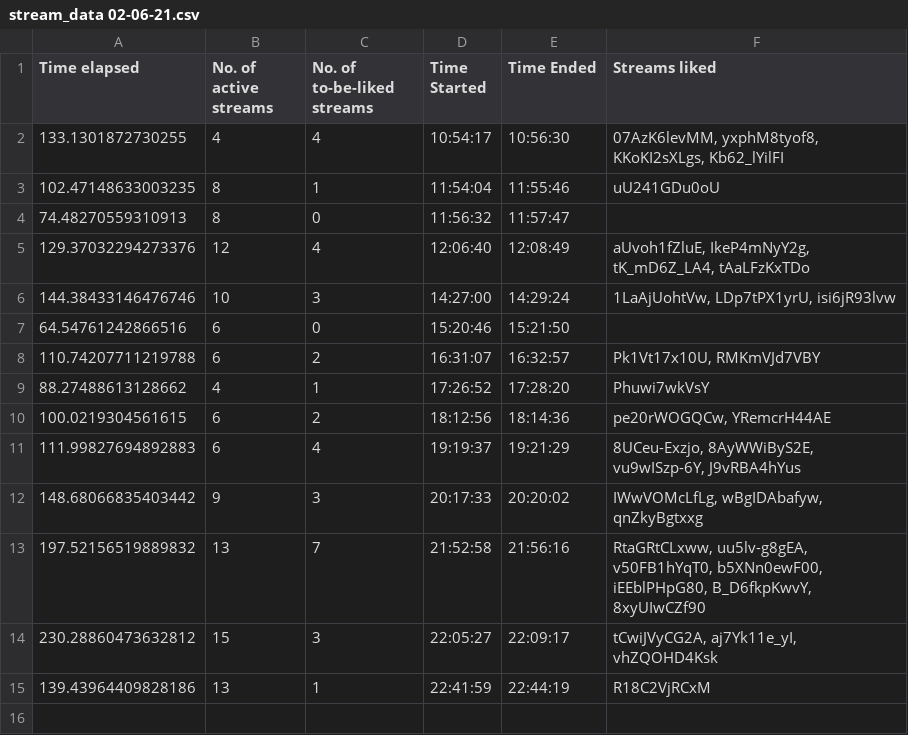
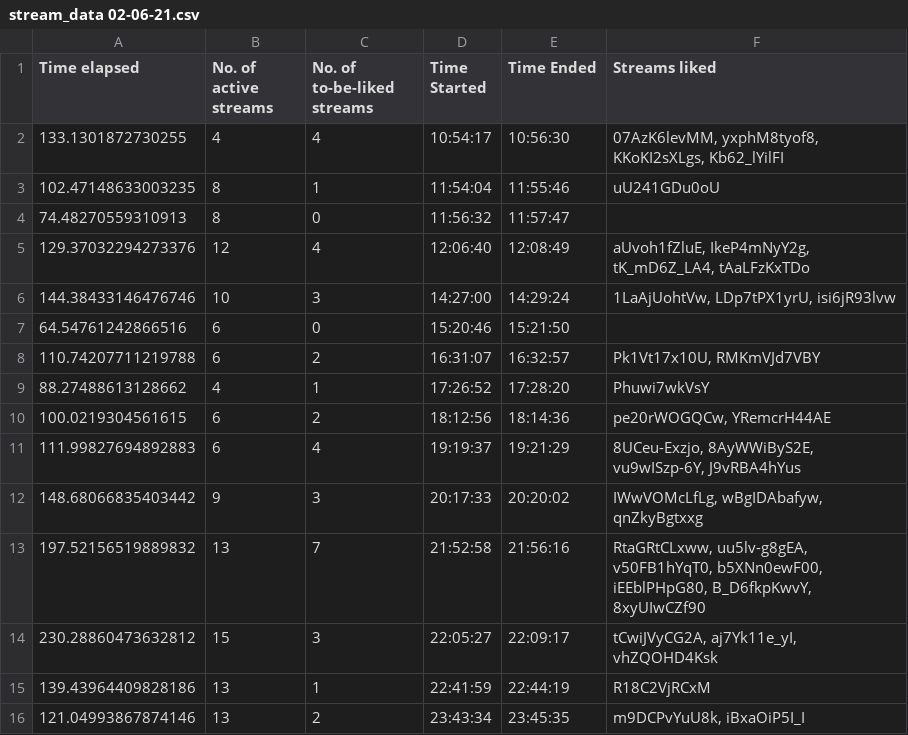
Before and after one commit to H-isaac23/Youtube-Streams-Liker, a CSV file: Stream data/stream_data 02-06-21.csv, drawn as a sheet; the diff names each change by its address in the sheet, - before the commit and + after, or states it on an @@ line.

Commit message:
stream data 2-7-21

```diff
--- a/Stream data/stream_data 02-06-21.csv
+++ b/Stream data/stream_data 02-06-21.csv
+row 16: 121.04993867874146 | 13 | 2 | 23:43:34 | 23:45:35 | m9DCPvYuU8k, iBxaOiP5I_I
```
Also changed, not shown: 1 other file.
